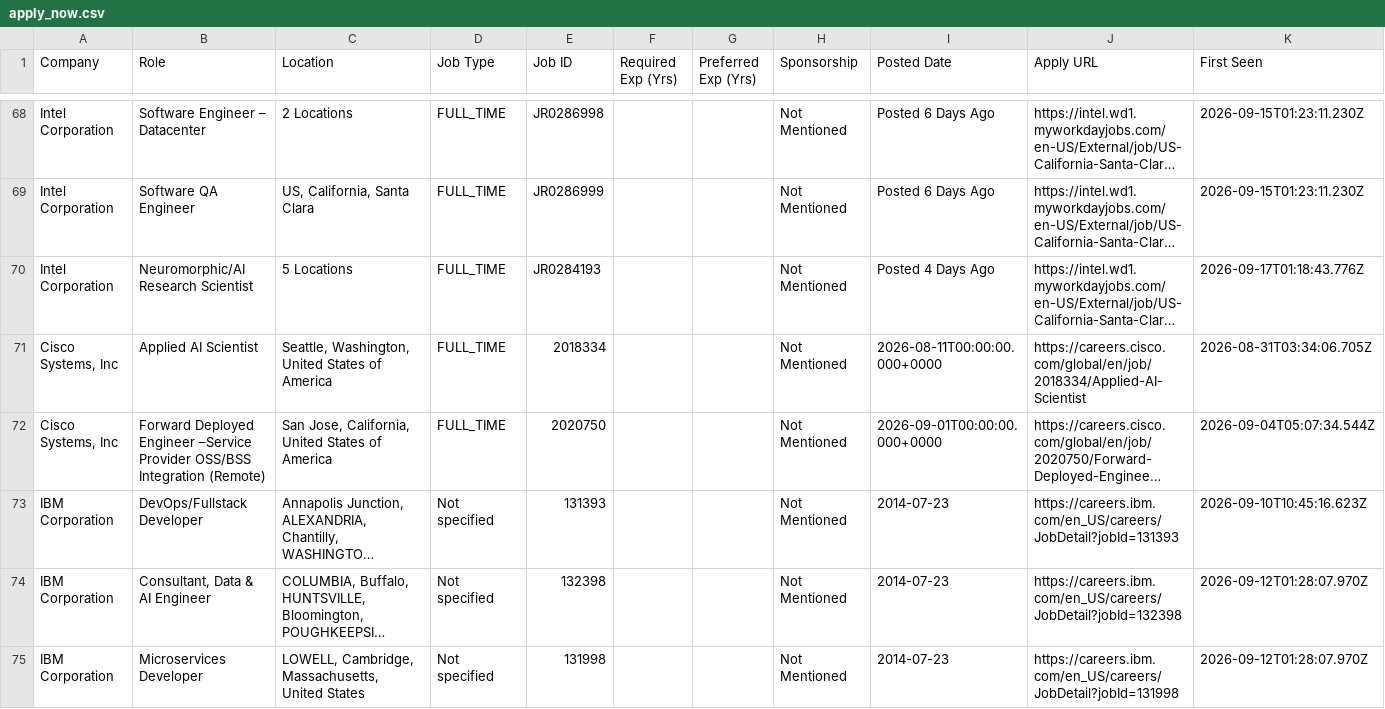
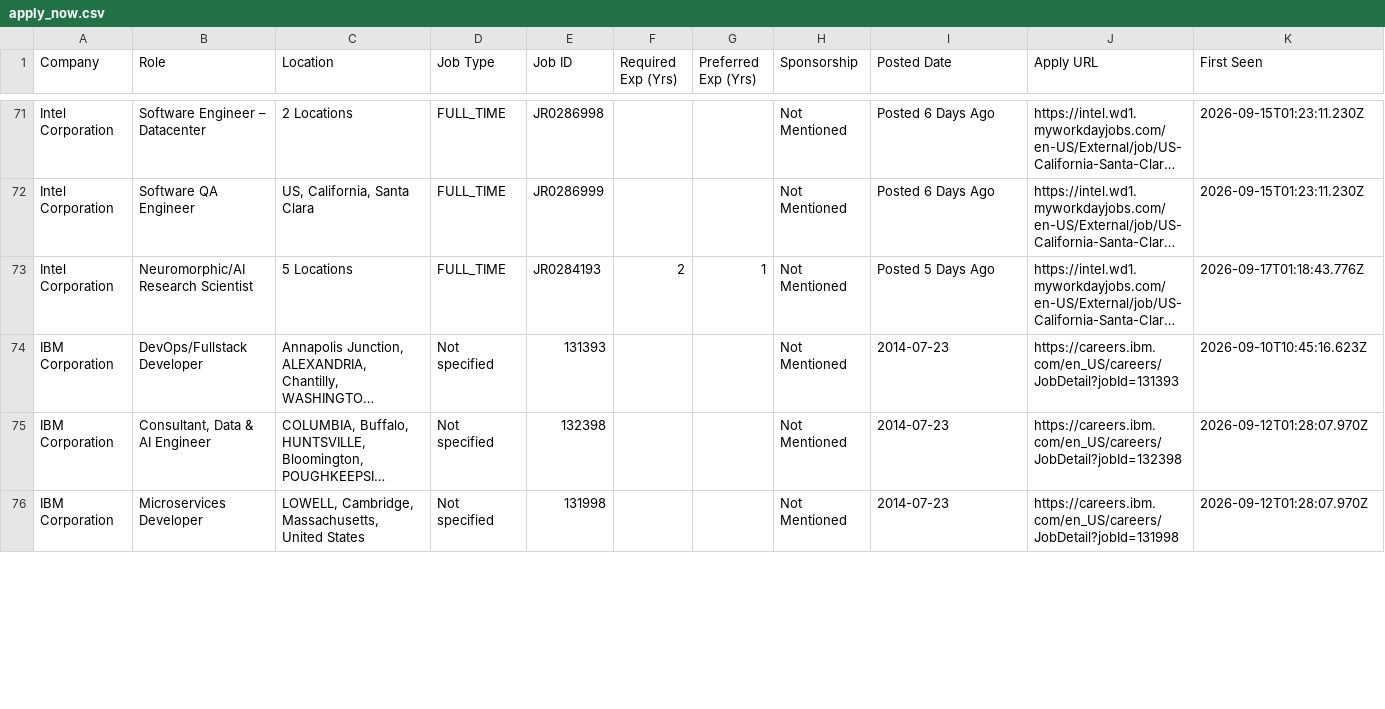
Before and after one commit to taran-dev4u/career-job-monitor, a CSV file: data/apply_now.csv, drawn as a sheet; only a part is shown, gaps mark what is left out; long unchanged cells end in …; removed rows and columns are numbered as before the commit, all else as after; the diff covers the shown part only; the diff names each change by its address in the sheet, - before the commit and + after, or states it on an @@ line.

Commit message:
chore: update job monitor state and data [skip ci]

```diff
--- a/data/apply_now.csv
+++ b/data/apply_now.csv
-F73 (Required Exp (Yrs)): (empty)
+F73 (Required Exp (Yrs)): 2
-G73 (Preferred Exp (Yrs)): (empty)
+G73 (Preferred Exp (Yrs)): 1
-I73 (Posted Date): Posted 4 Days Ago
+I73 (Posted Date): Posted 5 Days Ago
-row 71: Cisco Systems, Inc | Applied AI Scientist | Seattle, Washington, United States of America | FULL_TIME | 2018334 |  |  | Not Mentioned | 2026-08-11T00:00:00.000+0000 | https://careers.cisco.com/global/en/job/2018334/Applied-AI-Scientist | 2026-08-31T03:34:06.705Z
@@ row 72 moved to row 83: Cisco Systems, Inc @@
```
Also changed, not shown: 10 added rows, 6 removed rows, 10 moved rows and 16 edited cells elsewhere in this file, 14 other files.
